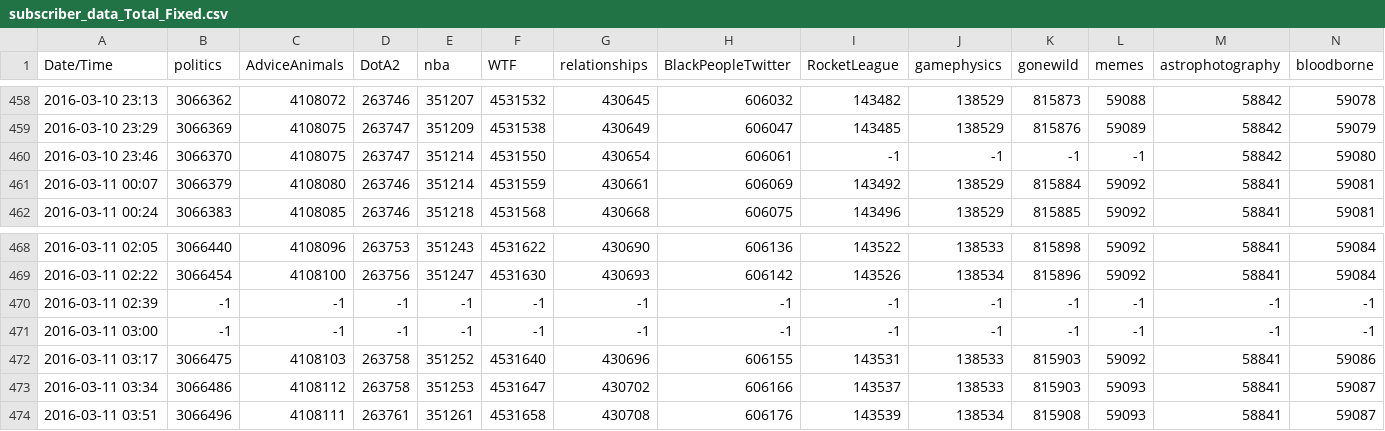
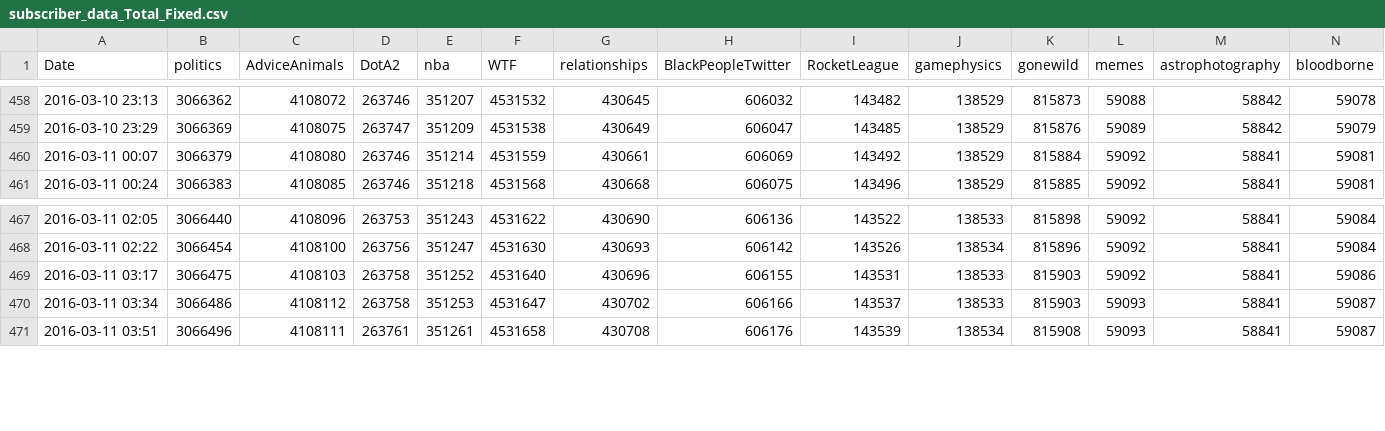
Before and after one commit to mythrilman/CS-3250_Project, a CSV file: subscriber_data_Total_Fixed.csv, drawn as a sheet; only a part is shown, gaps mark what is left out; rows hold the shown columns only; the diff names each change by its address in the sheet, - before the commit and + after, or states it on an @@ line.

```diff
--- a/subscriber_data_Total_Fixed.csv
+++ b/subscriber_data_Total_Fixed.csv
-A1: Date/Time
+A1: Date
-row 460: 2016-03-10 23:46 | 3066370 | 4108075 | 263747 | 351214 | 4531550 | 430654 | 606061 | -1 | -1 | -1 | -1 | 58842 | 59080
-row 470: 2016-03-11 02:39 | -1 | -1 | -1 | -1 | -1 | -1 | -1 | -1 | -1 | -1 | -1 | -1 | -1
-row 471: 2016-03-11 03:00 | -1 | -1 | -1 | -1 | -1 | -1 | -1 | -1 | -1 | -1 | -1 | -1 | -1
```
Also changed, not shown: active_user_dataFri-Mon.csv, active_user_data_Fri-Sun.csv, 8 other files.
